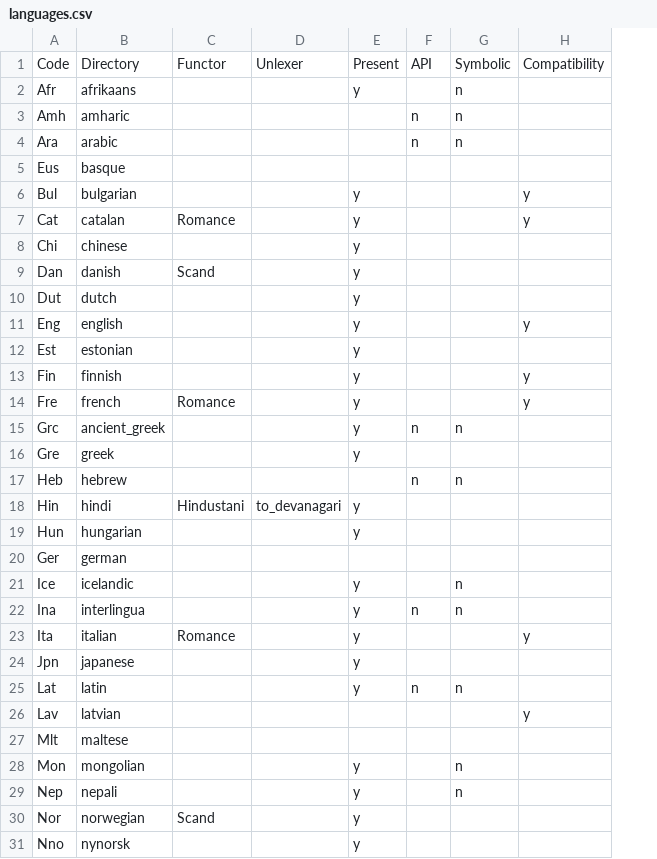
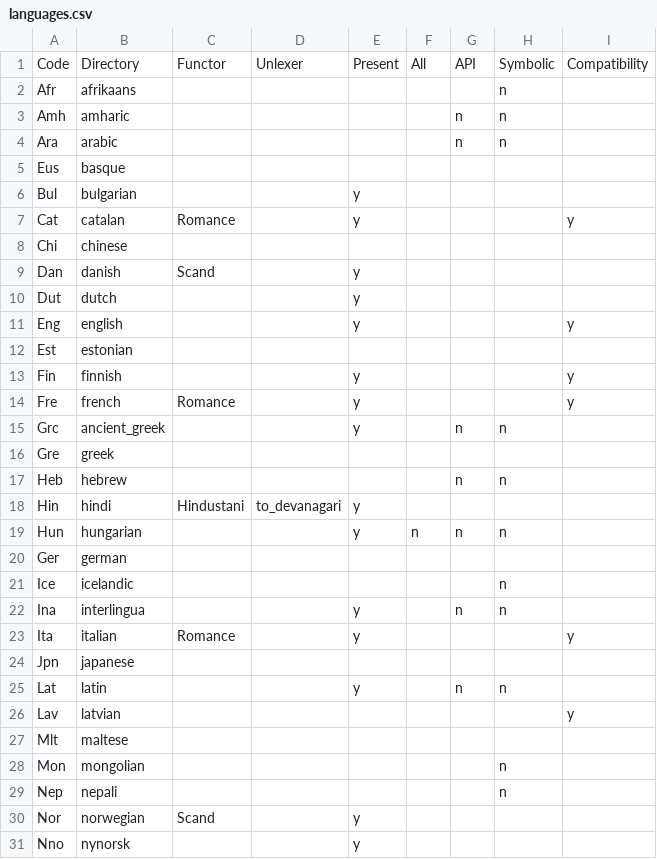
Before and after one commit to GrammaticalFramework/gf-rgl, a CSV file: languages.csv, drawn as a sheet; only a part is shown; addresses are those after the commit; the diff covers the shown part only; the diff names each change by its address in the sheet, - before the commit and + after, or states it on an @@ line.

Commit message:
Update language config with "All" column; fix those marked for notpresent
Also fix bug in boolBit

```diff
--- a/languages.csv
+++ b/languages.csv
+column F, rows 1-19: All |  |  |  |  |  |  |  |  |  |  |  |  |  |  |  |  |  | n
-E2: y
+E2: (empty)
-I6: y
+I6: (empty)
-E8: y
+E8: (empty)
-E12: y
+E12: (empty)
-E16: y
+E16: (empty)
-G19: (empty)
+G19: n
-H19: (empty)
+H19: n
-E21: y
+E21: (empty)
-E24: y
+E24: (empty)
-E28:E29: y
+E28:E29: (empty)
```
Also changed, not shown: 1 removed row and 8 edited cells elsewhere in this file, 2 other files.
